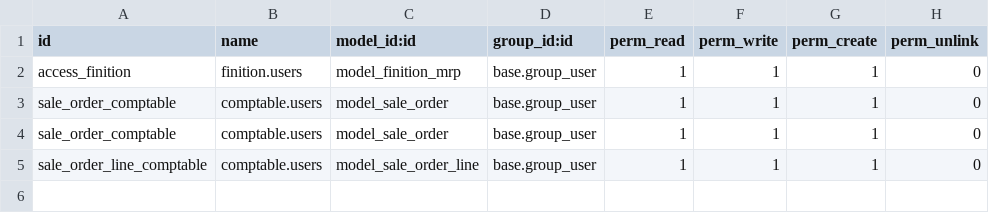
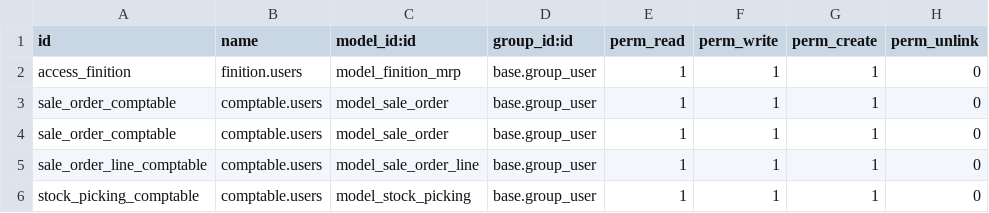
Before and after one commit to BenjaHe/stockVDL, a CSV file: security/ir.model.access.csv, drawn as a sheet.

Commit message:
droit stock.picking pour les comptables.

```diff
--- a/security/ir.model.access.csv
+++ b/security/ir.model.access.csv
@@ -5 +5,2 @@ sale_order_comptable,comptable.users,model_sale_order,base.group_user,1,1,1,0
 sale_order_line_comptable,comptable.users,model_sale_order_line,base.group_user,1,1,1,0
+stock_picking_comptable,comptable.users,model_stock_picking,base.group_user,1,1,1,0
```
